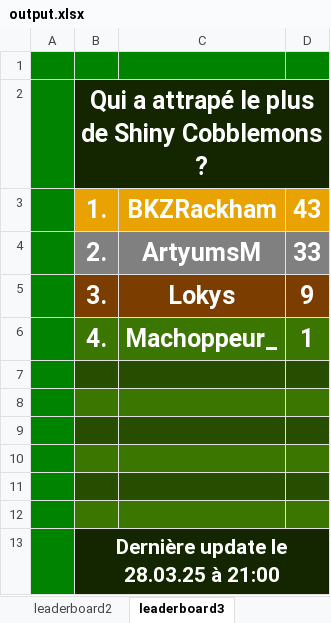
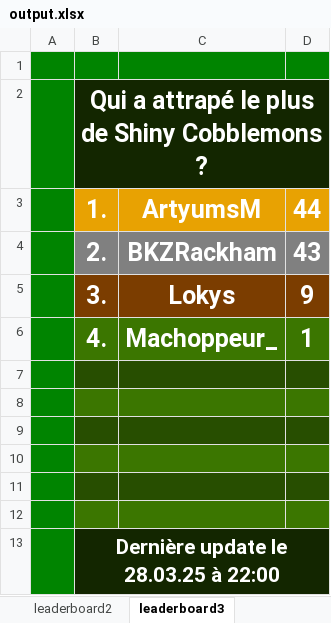
Before and after one commit to SamuelDeliens/MCStatsCompiler, an Excel workbook: output.xlsx, sheet leaderboard3, drawn as a sheet; values as stored, in another font and other column widths than the file's, no borders; removed rows and columns are numbered as before the commit, all else as after; the diff names each change by its address in the sheet, - before the commit and + after, or states it on an @@ line.

```diff
--- a/output.xlsx (sheet leaderboard3)
+++ b/output.xlsx (sheet leaderboard3)
+row 3:  | 1. | ArtyumsM | 44
-B4: 1.
+B4: 2.
-B4:D4 fill: #E8A202
+B4:D4 fill: #808080
-row 4:  | 2. | ArtyumsM | 33
-B13: Dernière update le 28.03.25 à 21:00
+B13: Dernière update le 28.03.25 à 22:00
```
Also changed, not shown: sheet leaderboard2, 1 other file.
